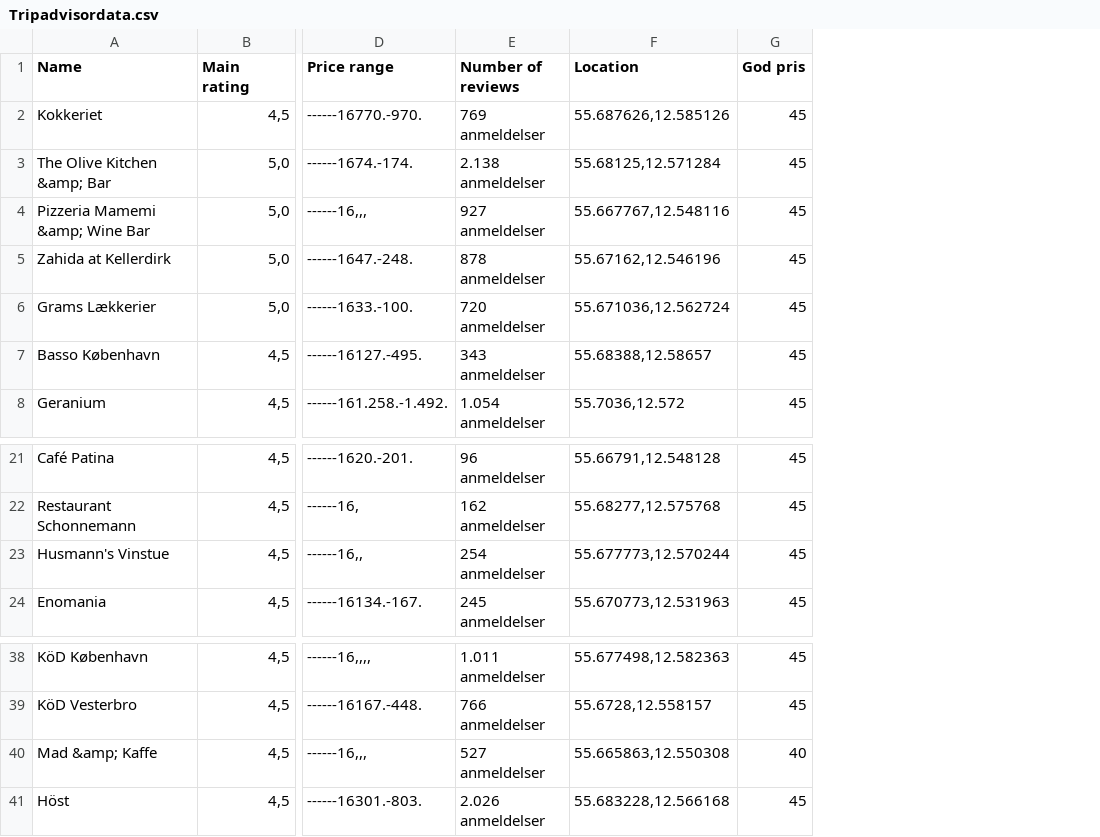
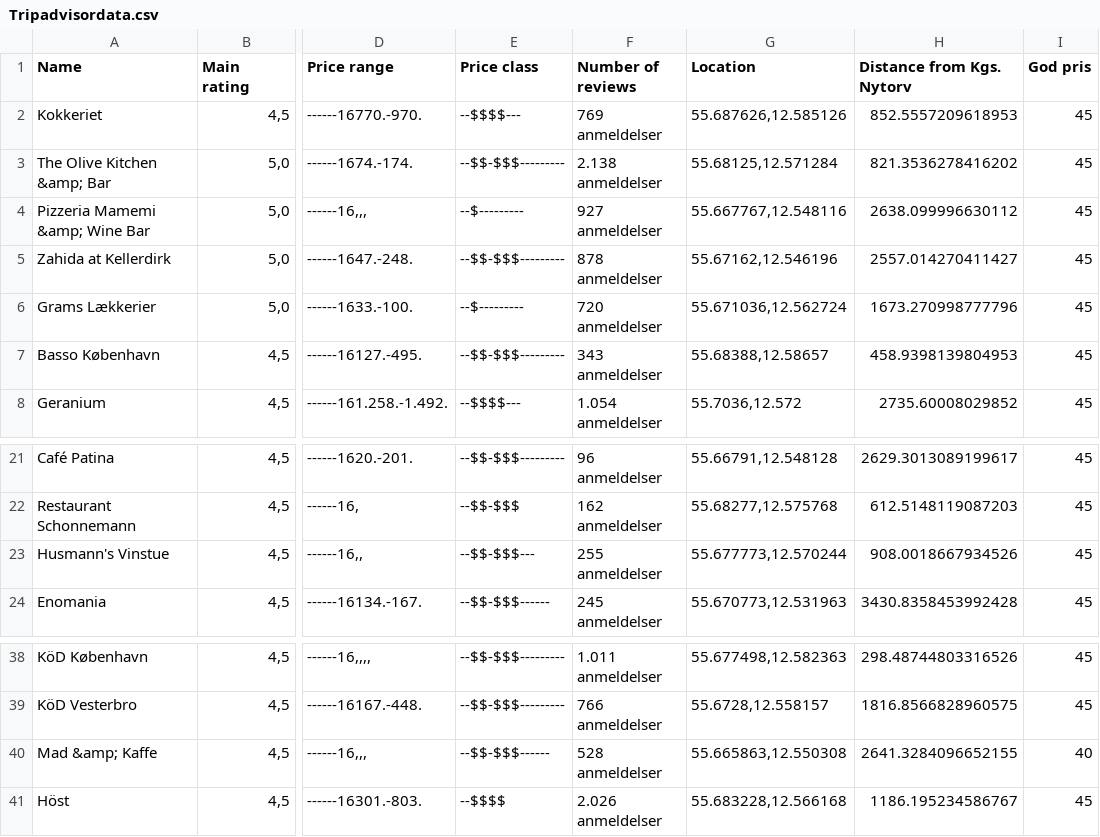
Before and after one commit to EMCK3N/SDS2019-grp20, a CSV file: Tripadvisordata.csv, drawn as a sheet; only a part is shown, gaps mark what is left out; addresses are those after the commit; the diff names each change by its address in the sheet, - before the commit and + after, or states it on an @@ line.

Commit message:
Updated data

```diff
--- a/Tripadvisordata.csv
+++ b/Tripadvisordata.csv
+column E (Price class), rows 2-8: --$$$$--- | --$$-$$$--------- | --$--------- | --$$-$$$--------- | --$--------- | --$$-$$$--------- | --$$$$---; rows 21-24: --$$-$$$--------- | --$$-$$$ | --$$-$$$--- | --$$-$$$------; rows 38-41: --$$-$$$--------- | --$$-$$$--------- | --$$-$$$------ | --$$$$
+column H (Distance from Kgs. Nytorv), rows 2-8: 852.5557209618953 | 821.3536278416202 | 2638.099996630112 | 2557.014270411427 | 1673.270998777796 | 458.9398139804953 | 2735.60008029852; rows 21-24: 2629.3013089199617 | 612.5148119087203 | 908.0018667934526 | 3430.8358453992428; rows 38-41: 298.48744803316526 | 1816.8566828960575 | 2641.3284096652155 | 1186.195234586767
-F23 (Number of reviews): 254 anmeldelser
+F23 (Number of reviews): 255 anmeldelser
-F40 (Number of reviews): 527 anmeldelser
+F40 (Number of reviews): 528 anmeldelser
```
